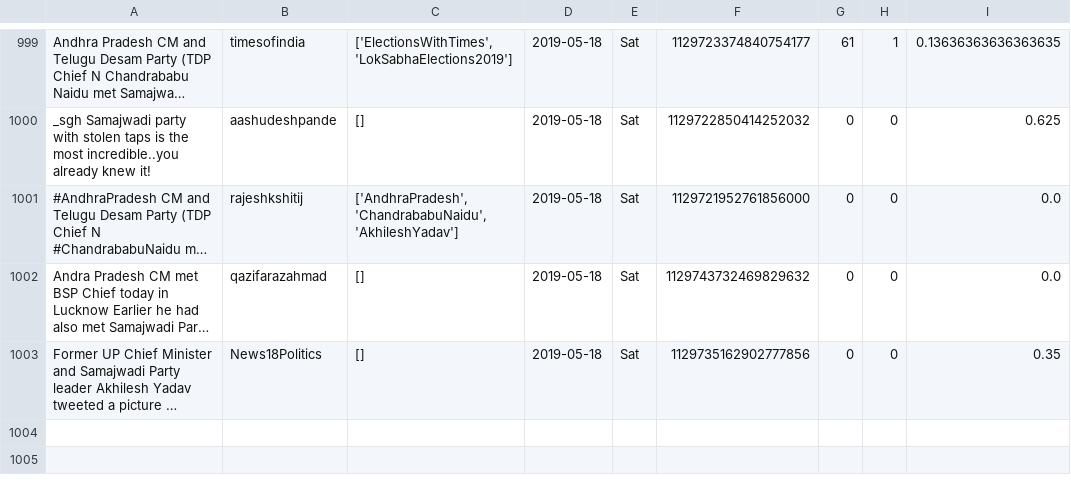
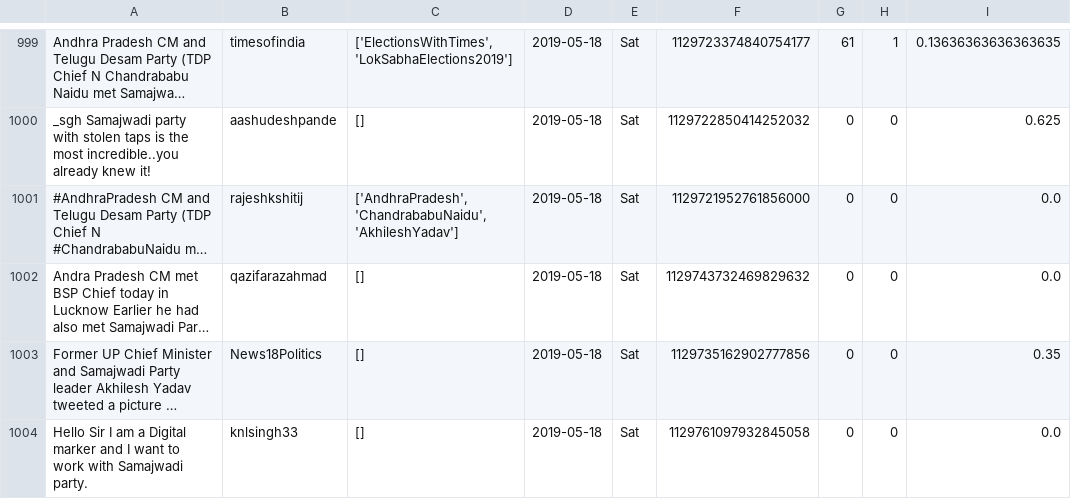
Before and after one commit to itsDevhere/DataRepo, a CSV file: Samajwadi_cleaned.csv, drawn as a sheet; only a part is shown, gaps mark what is left out; long unchanged cells end in …; the diff names each change by its address in the sheet, - before the commit and + after, or states it on an @@ line.

```diff
--- a/Samajwadi_cleaned.csv
+++ b/Samajwadi_cleaned.csv
+row 1004: Hello Sir I am a Digital marker and I want to work with Samajwadi party. | knlsingh33 | [] | 2019-05-18 | Sat | 1129761097932845058 | 0 | 0 | 0.0
```
Also changed, not shown: CPIM_cleaned.csv, RJD_cleaned.csv, 1 other file.
